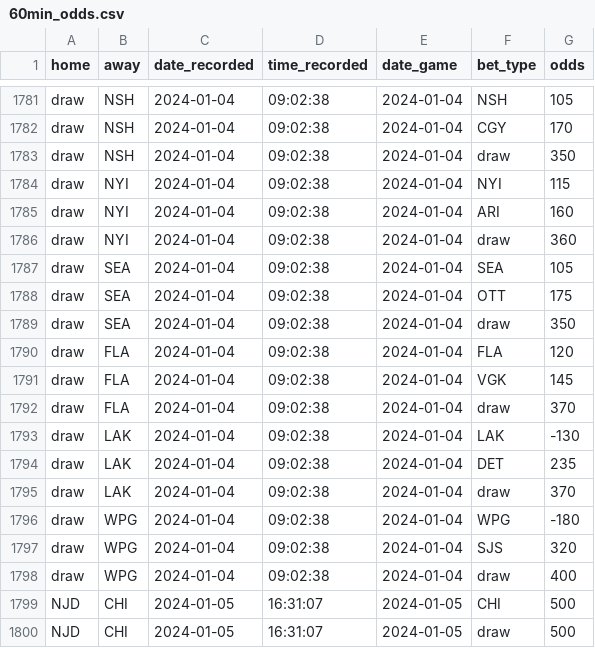
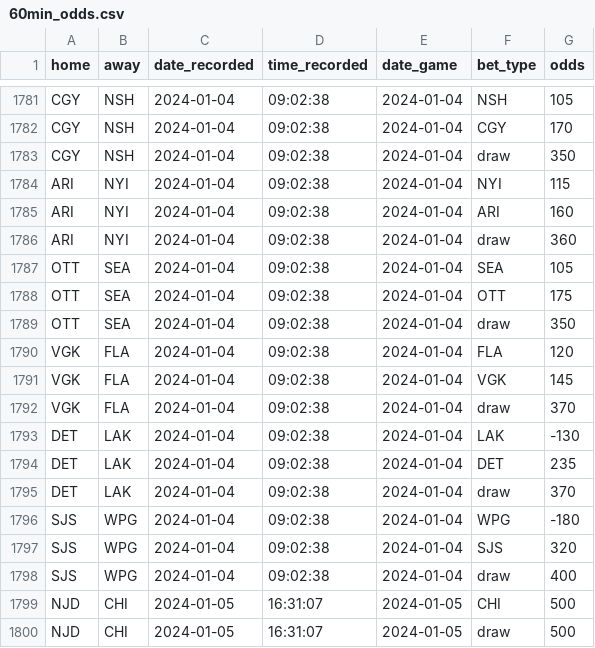
Before and after one commit to michalekb11/NHL-expected-goals, a CSV file: data/daily/odds/60min_odds.csv, drawn as a sheet; only a part is shown, gaps mark what is left out; the diff covers the shown part only; the diff names each change by its address in the sheet, - before the commit and + after, or states it on an @@ line.

```diff
--- a/data/daily/odds/60min_odds.csv
+++ b/data/daily/odds/60min_odds.csv
-A1781:A1783 (home): draw
+A1781:A1783 (home): CGY
-A1784:A1786 (home): draw
+A1784:A1786 (home): ARI
-A1787:A1789 (home): draw
+A1787:A1789 (home): OTT
-A1790:A1792 (home): draw
+A1790:A1792 (home): VGK
-A1793:A1795 (home): draw
+A1793:A1795 (home): DET
-A1796:A1798 (home): draw
+A1796:A1798 (home): SJS
```
Also changed, not shown: 27 edited cells elsewhere in this file, 2 other files.
